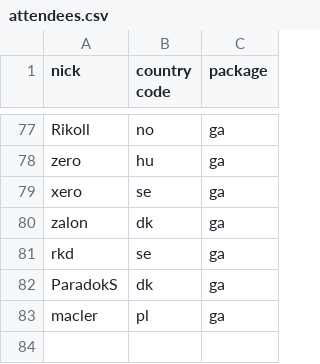
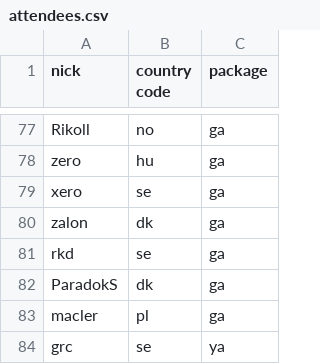
Before and after one commit to vikpe/qhlan2026, a CSV file: attendees.csv, drawn as a sheet; only a part is shown, gaps mark what is left out; the diff names each change by its address in the sheet, - before the commit and + after, or states it on an @@ line.

Commit message:
Update attendees.csv
added grc

```diff
--- a/attendees.csv
+++ b/attendees.csv
+row 84: grc | se | ya
```
